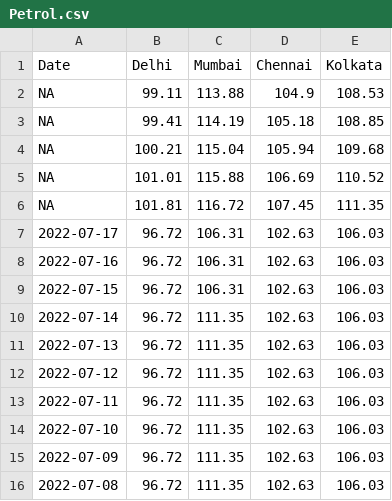
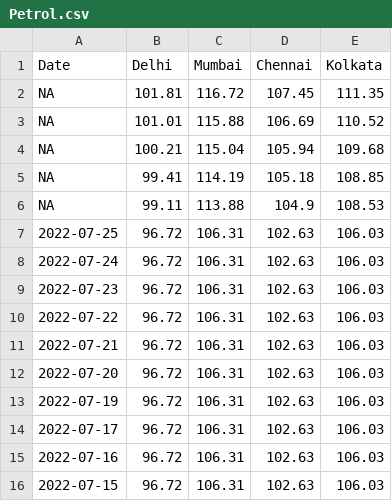
Before and after one commit to arungop/indiafuelprice, a CSV file: data/Petrol.csv, drawn as a sheet; only a part is shown; the shorter side is filled out with more unchanged rows.

```diff
--- a/data/Petrol.csv
+++ b/data/Petrol.csv
@@ -1,7 +1,14 @@
 Date,Delhi,Mumbai,Chennai,Kolkata
+NA,101.81,116.72,107.45,111.35
+NA,101.01,115.88,106.69,110.52
+NA,100.21,115.04,105.94,109.68
+NA,99.41,114.19,105.18,108.85
 NA,99.11,113.88,104.9,108.53
-NA,99.41,114.19,105.18,108.85
-NA,100.21,115.04,105.94,109.68
-NA,101.01,115.88,106.69,110.52
-NA,101.81,116.72,107.45,111.35
+2022-07-25,96.72,106.31,102.63,106.03
+2022-07-24,96.72,106.31,102.63,106.03
+2022-07-23,96.72,106.31,102.63,106.03
+2022-07-22,96.72,106.31,102.63,106.03
+2022-07-21,96.72,106.31,102.63,106.03
+2022-07-20,96.72,106.31,102.63,106.03
+2022-07-19,96.72,106.31,102.63,106.03
 2022-07-17,96.72,106.31,102.63,106.03
```
Also changed, not shown: data/Diesel.csv, 2 other files.
